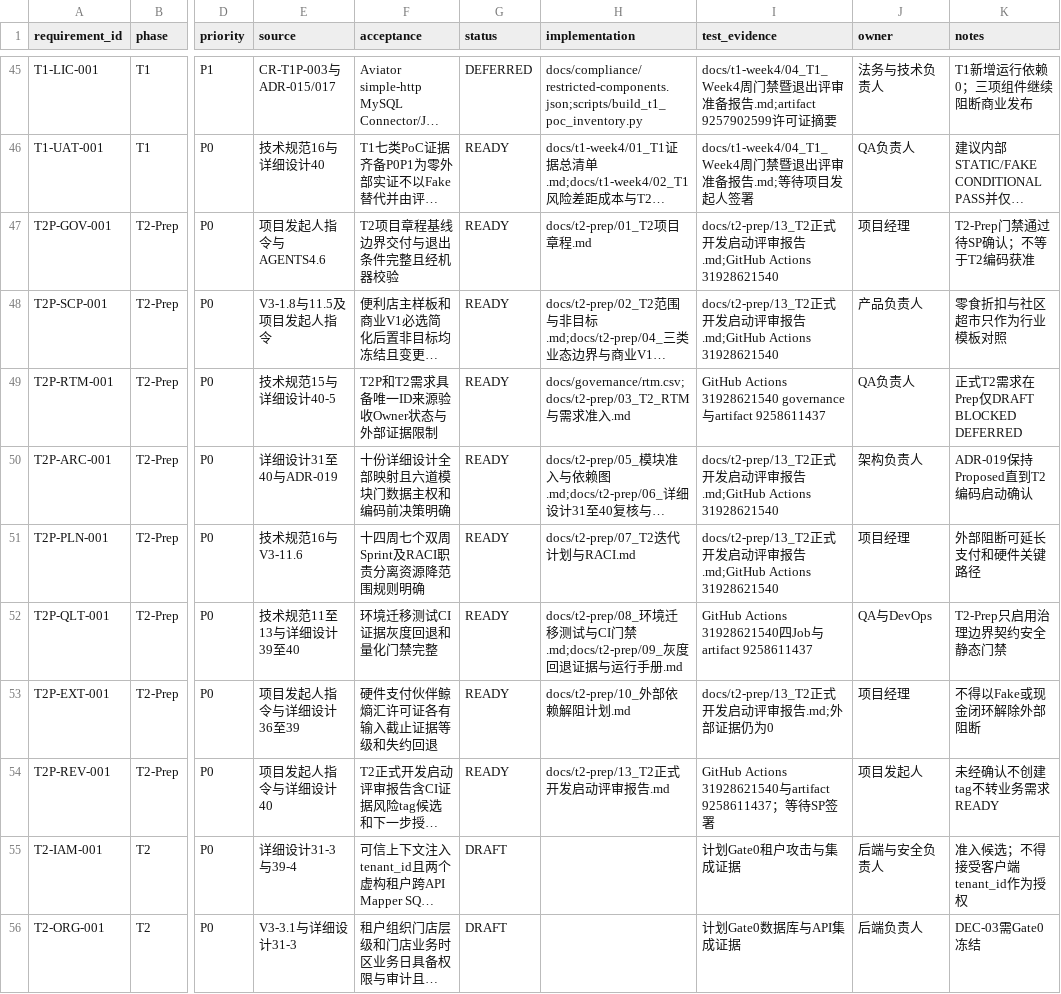
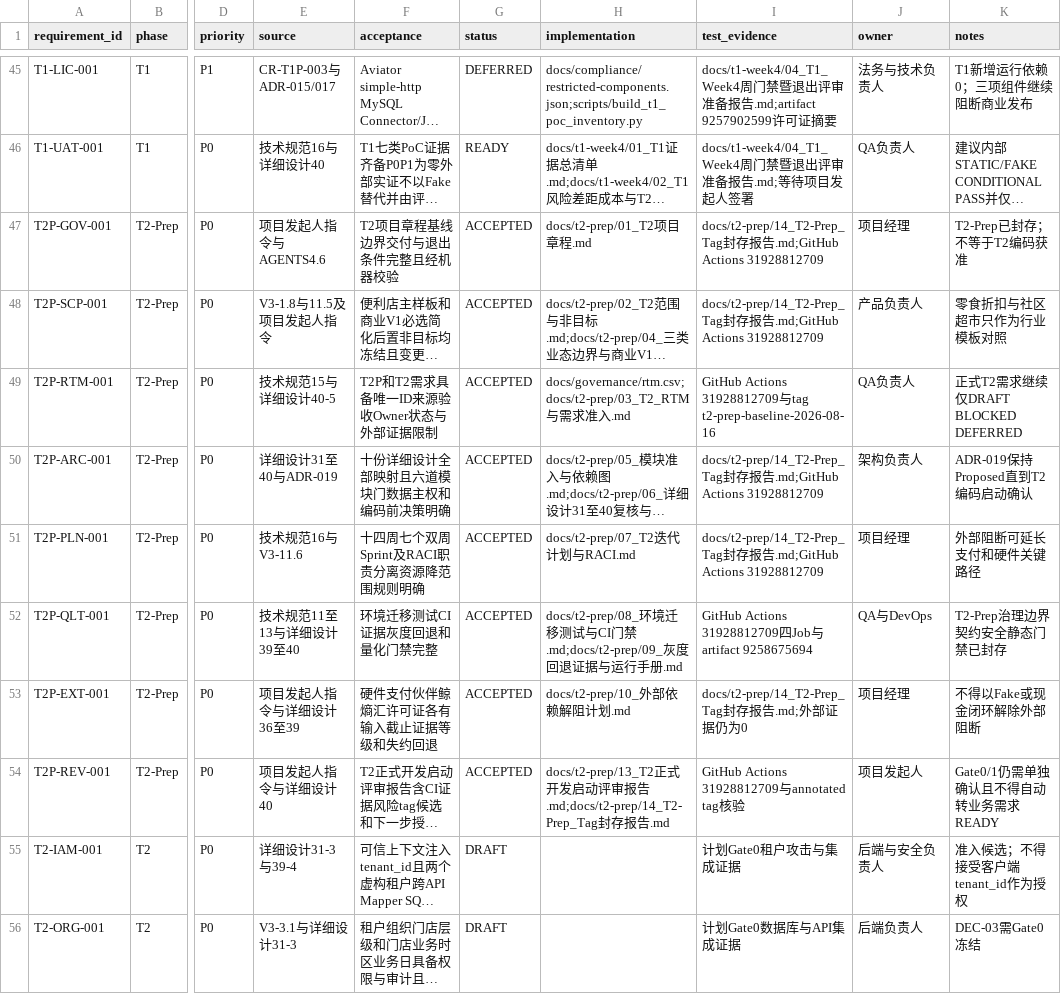
Before and after one commit to eiven-xxw/jshPOS, a CSV file: docs/governance/rtm.csv, drawn as a sheet; only a part is shown, gaps mark what is left out; long unchanged cells end in …; the diff names each change by its address in the sheet, - before the commit and + after, or states it on an @@ line.

Commit message:
docs(t2): record prep tag seal

```diff
--- a/docs/governance/rtm.csv
+++ b/docs/governance/rtm.csv
-G47:G54 (status): READY
+G47:G54 (status): ACCEPTED
-I47:I48 (test_evidence): docs/t2-prep/13_T2正式开发启动评审报告.md;GitHub Actions 31928621540
+I47:I48 (test_evidence): docs/t2-prep/14_T2-Prep_Tag封存报告.md;GitHub Actions 31928812709
-K47 (notes): T2-Prep门禁通过待SP确认；不等于T2编码获准
+K47 (notes): T2-Prep已封存；不等于T2编码获准
-I49 (test_evidence): GitHub Actions 31928621540 governance与artifact 9258611437
+I49 (test_evidence): GitHub Actions 31928812709与tag t2-prep-baseline-2026-08-16
-K49 (notes): 正式T2需求在Prep仅DRAFT BLOCKED DEFERRED
+K49 (notes): 正式T2需求继续仅DRAFT BLOCKED DEFERRED
-I50:I51 (test_evidence): docs/t2-prep/13_T2正式开发启动评审报告.md;GitHub Actions 31928621540
+I50:I51 (test_evidence): docs/t2-prep/14_T2-Prep_Tag封存报告.md;GitHub Actions 31928812709
-I52 (test_evidence): GitHub Actions 31928621540四Job与artifact 9258611437
+I52 (test_evidence): GitHub Actions 31928812709四Job与artifact 9258675694
-K52 (notes): T2-Prep只启用治理边界契约安全静态门禁
+K52 (notes): T2-Prep治理边界契约安全静态门禁已封存
-I53 (test_evidence): docs/t2-prep/13_T2正式开发启动评审报告.md;外部证据仍为0
+I53 (test_evidence): docs/t2-prep/14_T2-Prep_Tag封存报告.md;外部证据仍为0
-H54 (implementation): …报告.md
+H54 (implementation): …报告.md;docs/t2-prep/14_T2-Prep_Tag封存报告.md
-I54 (test_evidence): GitHub Actions 31928621540与artifact 9258611437；等待SP签署
+I54 (test_evidence): GitHub Actions 31928812709与annotated tag核验
-K54 (notes): 未经确认不创建tag不转业务需求READY
+K54 (notes): Gate0/1仍需单独确认且不得自动转业务需求READY
```
Also changed, not shown: 8 other files.
